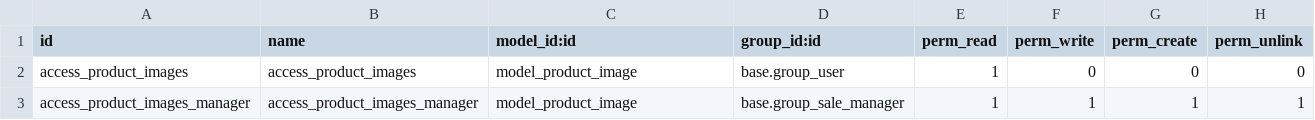
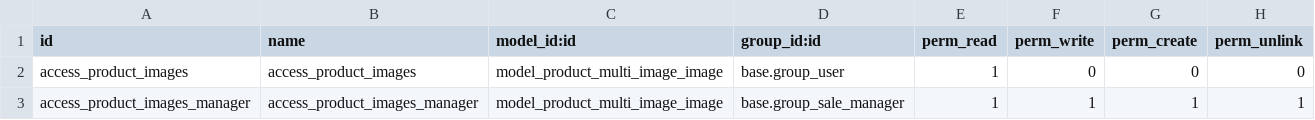
Before and after one commit to OCA/product-attribute, a CSV file: product_multi_image/security/ir.model.access.csv, drawn as a sheet.

Commit message:
Split model in abstract & concrete.

```diff
--- a/product_multi_image/security/ir.model.access.csv
+++ b/product_multi_image/security/ir.model.access.csv
@@ -1,3 +1,3 @@
 "id","name","model_id:id","group_id:id","perm_read","perm_write","perm_create","perm_unlink"
-"access_product_images","access_product_images","model_product_image","base.group_user",1,0,0,0
-"access_product_images_manager","access_product_images_manager","model_product_image","base.group_sale_manager",1,1,1,1
+"access_product_images","access_product_images","model_product_multi_image_image","base.group_user",1,0,0,0
+"access_product_images_manager","access_product_images_manager","model_product_multi_image_image","base.group_sale_manager",1,1,1,1
```
Also changed, not shown: 15 other files.
